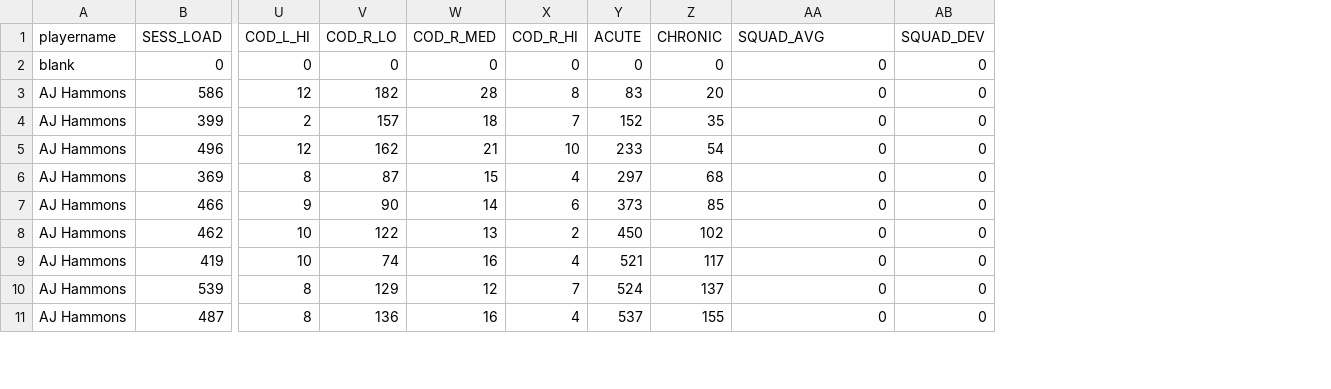
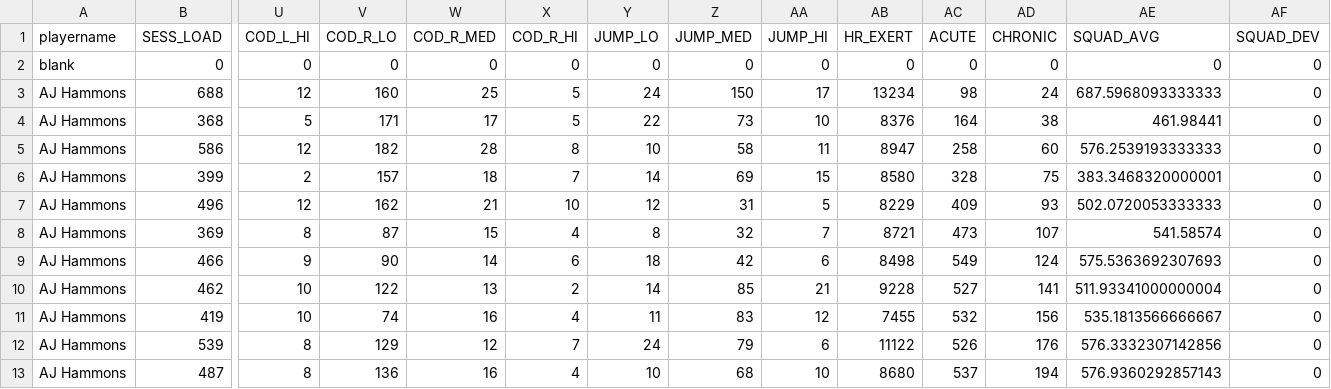
Before and after one commit to jtony123/CoachCentral, a CSV file: data/attachments/GraphCSVFiles/AJ Hammons_12_1.csv, drawn as a sheet; only a part is shown, gaps mark what is left out; addresses are those after the commit; rows hold the shown columns only; the diff covers the shown part only; the diff names each change by its address in the sheet, - before the commit and + after, or states it on an @@ line.

```diff
--- a/data/attachments/GraphCSVFiles/AJ Hammons_12_1.csv
+++ b/data/attachments/GraphCSVFiles/AJ Hammons_12_1.csv
+column Y (JUMP_LO), row 2: 0; rows 5-13: 10 | 14 | 12 | 8 | 18 | 14 | 11 | 24 | 10
+column Z (JUMP_MED), row 2: 0; rows 5-13: 58 | 69 | 31 | 32 | 42 | 85 | 83 | 79 | 68
+column AA (JUMP_HI), row 2: 0; rows 5-13: 11 | 15 | 5 | 7 | 6 | 21 | 12 | 6 | 10
+column AB (HR_EXERT), row 2: 0; rows 5-13: 8947 | 8580 | 8229 | 8721 | 8498 | 9228 | 7455 | 11122 | 8680
+row 3: AJ Hammons | 688 | 12 | 160 | 25 | 5 | 24 | 150 | 17 | 13234 | 98 | 24 | 687.5968093333333 | 0
+row 4: AJ Hammons | 368 | 5 | 171 | 17 | 5 | 22 | 73 | 10 | 8376 | 164 | 38 | 461.98441 | 0
-AC5 (ACUTE): 83
+AC5 (ACUTE): 258
-AD5 (CHRONIC): 20
+AD5 (CHRONIC): 60
-AE5 (SQUAD_AVG): 0
+AE5 (SQUAD_AVG): 576.2539193333333
-AC6 (ACUTE): 152
+AC6 (ACUTE): 328
-AD6 (CHRONIC): 35
+AD6 (CHRONIC): 75
-AE6 (SQUAD_AVG): 0
+AE6 (SQUAD_AVG): 383.3468320000001
-AC7 (ACUTE): 233
+AC7 (ACUTE): 409
-AD7 (CHRONIC): 54
+AD7 (CHRONIC): 93
-AE7 (SQUAD_AVG): 0
+AE7 (SQUAD_AVG): 502.0720053333333
-AC8 (ACUTE): 297
+AC8 (ACUTE): 473
-AD8 (CHRONIC): 68
+AD8 (CHRONIC): 107
-AE8 (SQUAD_AVG): 0
+AE8 (SQUAD_AVG): 541.58574
-AC9 (ACUTE): 373
+AC9 (ACUTE): 549
-AD9 (CHRONIC): 85
+AD9 (CHRONIC): 124
-AE9 (SQUAD_AVG): 0
+AE9 (SQUAD_AVG): 575.5363692307693
-AC10 (ACUTE): 450
+AC10 (ACUTE): 527
-AD10 (CHRONIC): 102
+AD10 (CHRONIC): 141
-AE10 (SQUAD_AVG): 0
+AE10 (SQUAD_AVG): 511.93341000000004
-AC11 (ACUTE): 521
+AC11 (ACUTE): 532
-AD11 (CHRONIC): 117
+AD11 (CHRONIC): 156
-AE11 (SQUAD_AVG): 0
+AE11 (SQUAD_AVG): 535.1813566666667
-AC12 (ACUTE): 524
+AC12 (ACUTE): 526
-AD12 (CHRONIC): 137
+AD12 (CHRONIC): 176
-AE12 (SQUAD_AVG): 0
+AE12 (SQUAD_AVG): 576.3332307142856
-AD13 (CHRONIC): 155
+AD13 (CHRONIC): 194
-AE13 (SQUAD_AVG): 0
+AE13 (SQUAD_AVG): 576.9360292857143
```
Also changed, not shown: 32 edited cells elsewhere in this file, data/attachments/GraphCSVFiles/Dwight Powell_17_1.csv, data/attachments/GraphCSVFiles/Harrison Barnes_7_1.csv, 17 other files.
